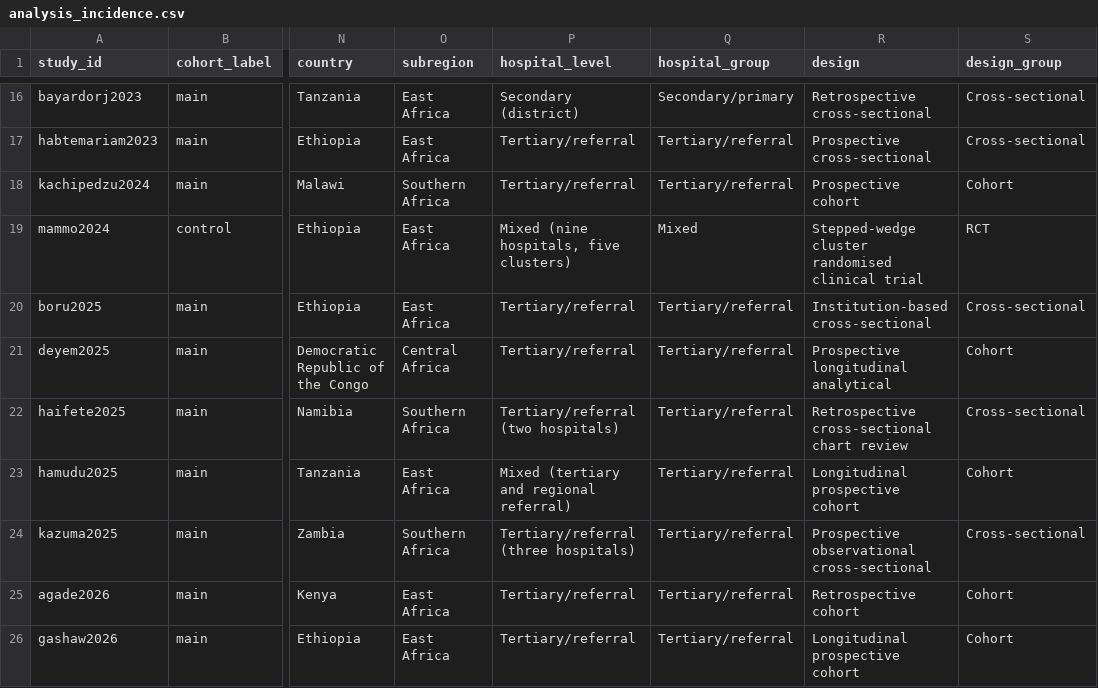
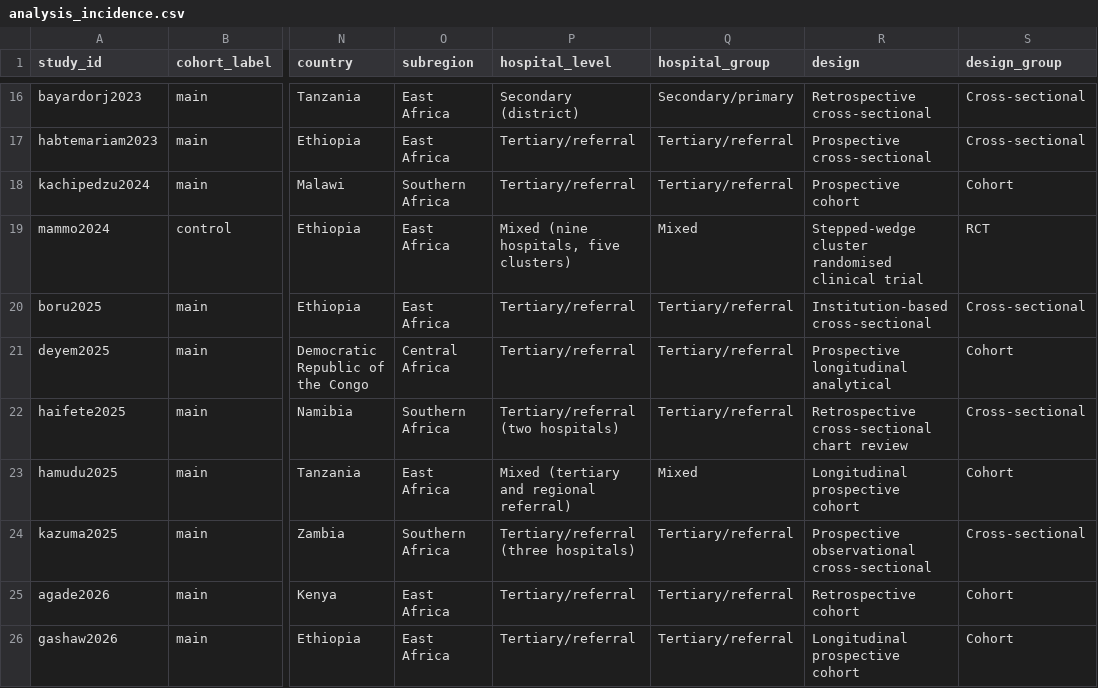
Before and after one commit to emmanuelkorir/amr-ssi-v2, a CSV file: analysis/data/analysis_incidence.csv, drawn as a sheet; only a part is shown, gaps mark what is left out; the diff names each change by its address in the sheet, - before the commit and + after, or states it on an @@ line.

```diff
--- a/analysis/data/analysis_incidence.csv
+++ b/analysis/data/analysis_incidence.csv
-Q23 (hospital_group): Tertiary/referral
+Q23 (hospital_group): Mixed
```
Also changed, not shown: analysis/data/analysis_amr.csv, analysis/data/analysis_studies.csv, 34 other files.
